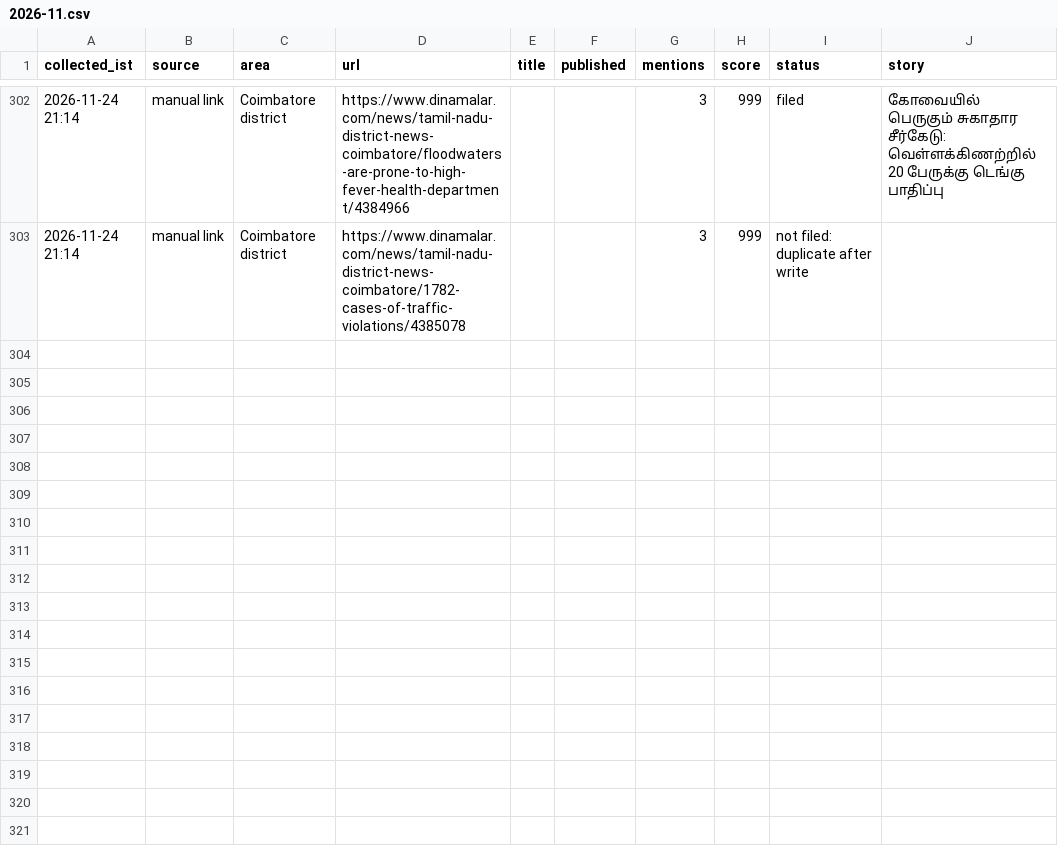
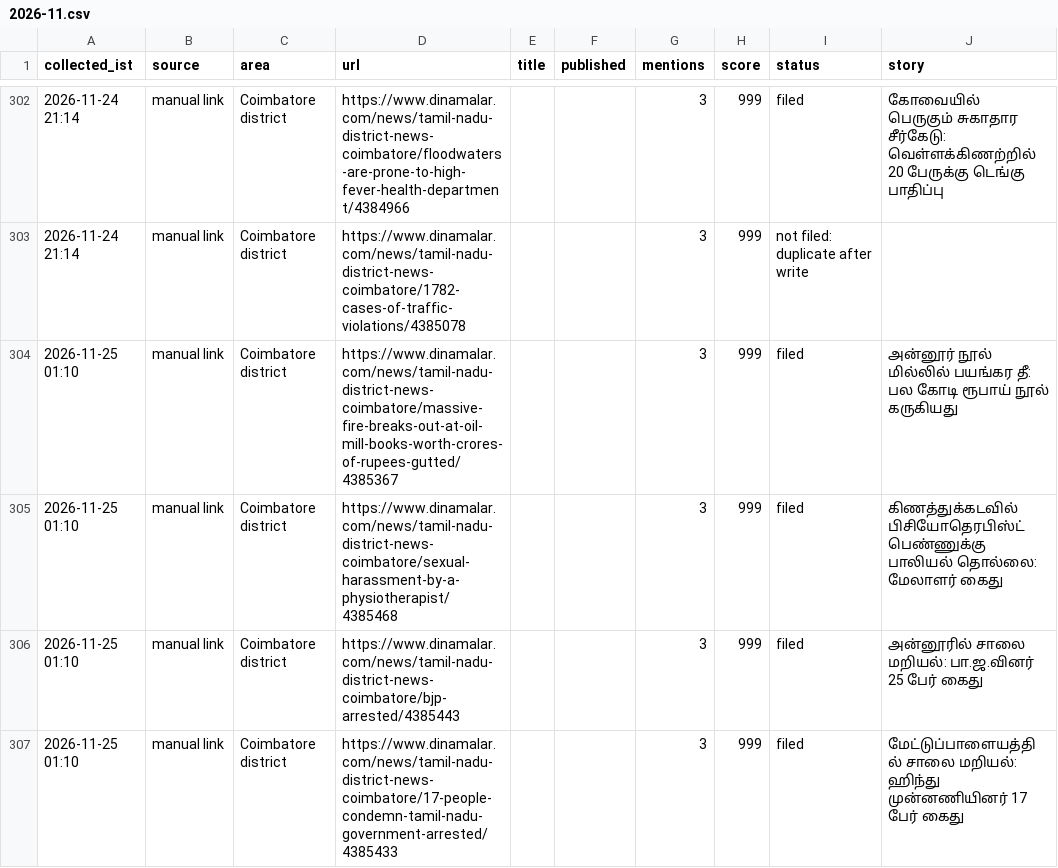
Before and after one commit to nithiyananthamQA/kovaiminnal-autopost, a CSV file: research_free/archive/2026-11.csv, drawn as a sheet; only a part is shown, gaps mark what is left out.

```diff
--- a/research_free/archive/2026-11.csv
+++ b/research_free/archive/2026-11.csv
@@ -303 +303,5 @@ collected_ist,source,area,url,title,published,mentions,score,status,story
 2026-11-24 21:14,manual link,Coimbatore district,https://www.dinamalar.com/news/tamil-nadu-district-news-coimbatore/1782-cases-of-traffic-violations/4385078,,,3,999,not filed: duplicate after write,
+2026-11-25 01:10,manual link,Coimbatore district,https://www.dinamalar.com/news/tamil-nadu-district-news-coimbatore/massive-fire-breaks-out-at-oil-mill-books-worth-crores-of-rupees-gutted/4385367,,,3,999,filed,அன்னூர் நூல் மில்லில் பயங்கர தீ: பல கோடி ரூபாய் நூல் கருகியது
+2026-11-25 01:10,manual link,Coimbatore district,https://www.dinamalar.com/news/tamil-nadu-district-news-coimbatore/sexual-harassment-by-a-physiotherapist/4385468,,,3,999,filed,கிணத்துக்கடவில் பிசியோதெரபிஸ்ட் பெண்ணுக்கு பாலியல் தொல்லை: மேலாளர் கைது
+2026-11-25 01:10,manual link,Coimbatore district,https://www.dinamalar.com/news/tamil-nadu-district-news-coimbatore/bjp-arrested/4385443,,,3,999,filed,அன்னூரில் சாலை மறியல்: பா.ஜ.வினர் 25 பேர் கைது
+2026-11-25 01:10,manual link,Coimbatore district,https://www.dinamalar.com/news/tamil-nadu-district-news-coimbatore/17-people-condemn-tamil-nadu-government-arrested/4385433,,,3,999,filed,மேட்டுப்பாளையத்தில் சாலை மறியல்: ஹிந்து முன்னணியினர் 17 பேர் கைது
```
Also changed, not shown: 7 other files.
